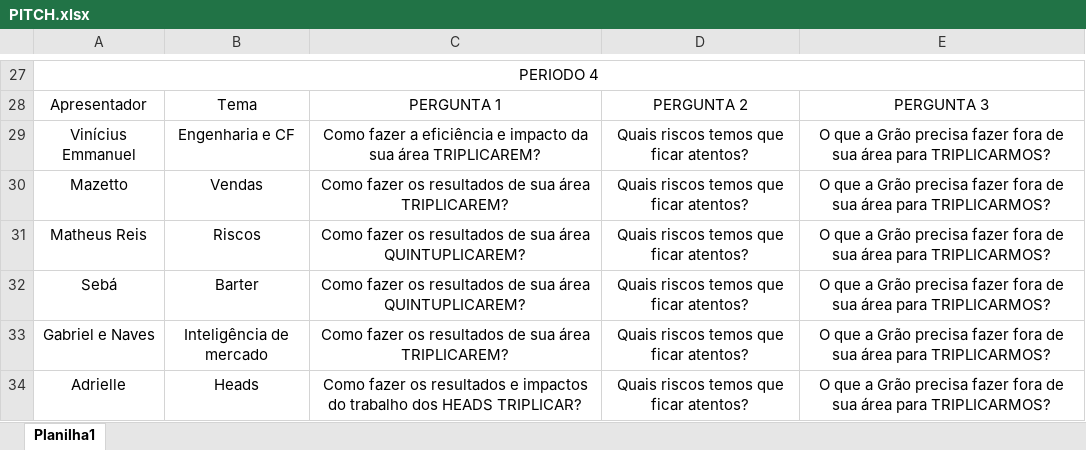
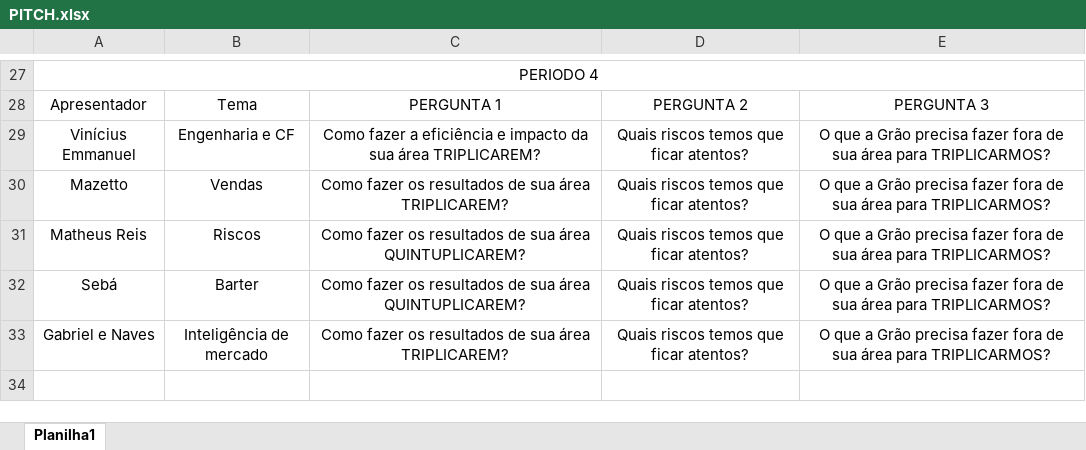
Before and after one commit to eliasalmeida-lab/pitch-votacao, an Excel workbook: PITCH.xlsx, sheet Planilha1, drawn as a sheet; only a part is shown, gaps mark what is left out; values as stored, in another font and other column widths than the file's, no borders; the diff names each change by its address in the sheet, - before the commit and + after, or states it on an @@ line.

```diff
--- a/PITCH.xlsx (sheet Planilha1)
+++ b/PITCH.xlsx (sheet Planilha1)
-row 34: Adrielle | Heads | Como fazer os resultados e impactos do trabalho dos HEADS TRIPLICAR? | Quais riscos temos que ficar atentos? | O que a Grão precisa fazer fora de sua área para TRIPLICARMOS?
```
Also changed, not shown: 3 other files.
